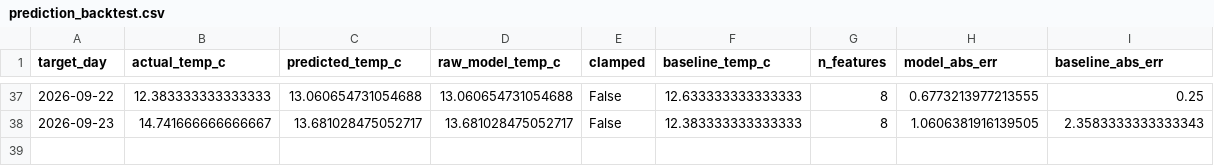
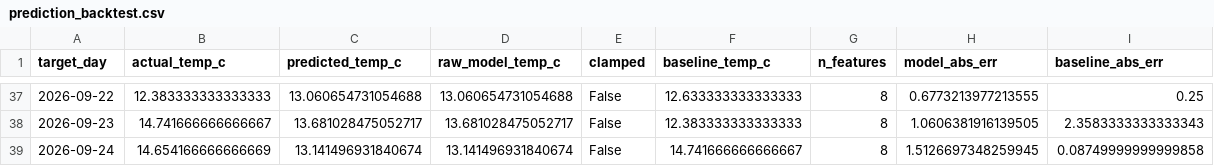
Before and after one commit to Data-Netrunner/City-Conditions-ETL-Pipeline, a CSV file: reports/prediction_backtest.csv, drawn as a sheet; only a part is shown, gaps mark what is left out; the diff names each change by its address in the sheet, - before the commit and + after, or states it on an @@ line.

```diff
--- a/reports/prediction_backtest.csv
+++ b/reports/prediction_backtest.csv
+row 39: 2026-09-24 | 14.654166666666669 | 13.141496931840674 | 13.141496931840674 | False | 14.741666666666667 | 8 | 1.5126697348259945 | 0.08749999999999858
```
Also changed, not shown: data/history/daily_observations.csv, reports/latest_kpis.csv, 9 other files.
